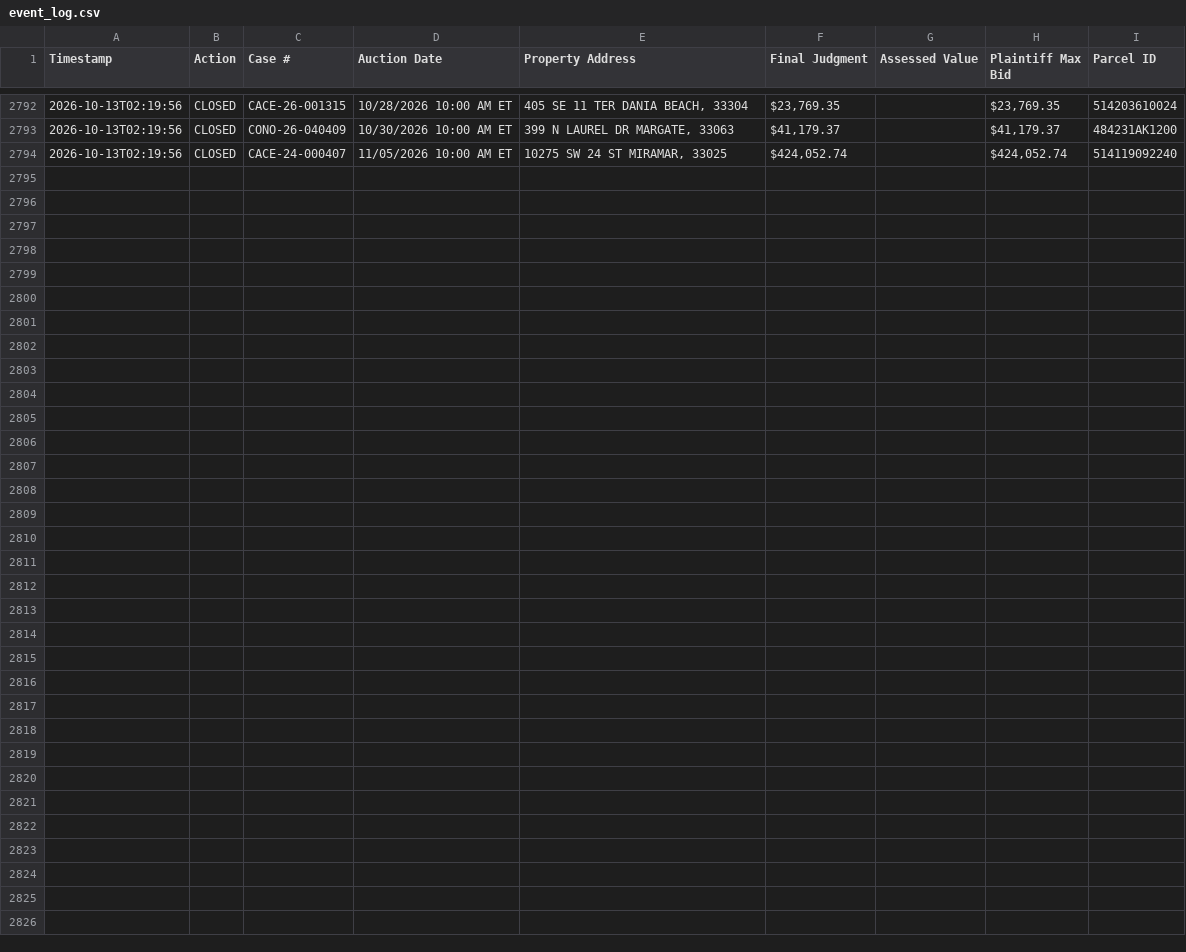
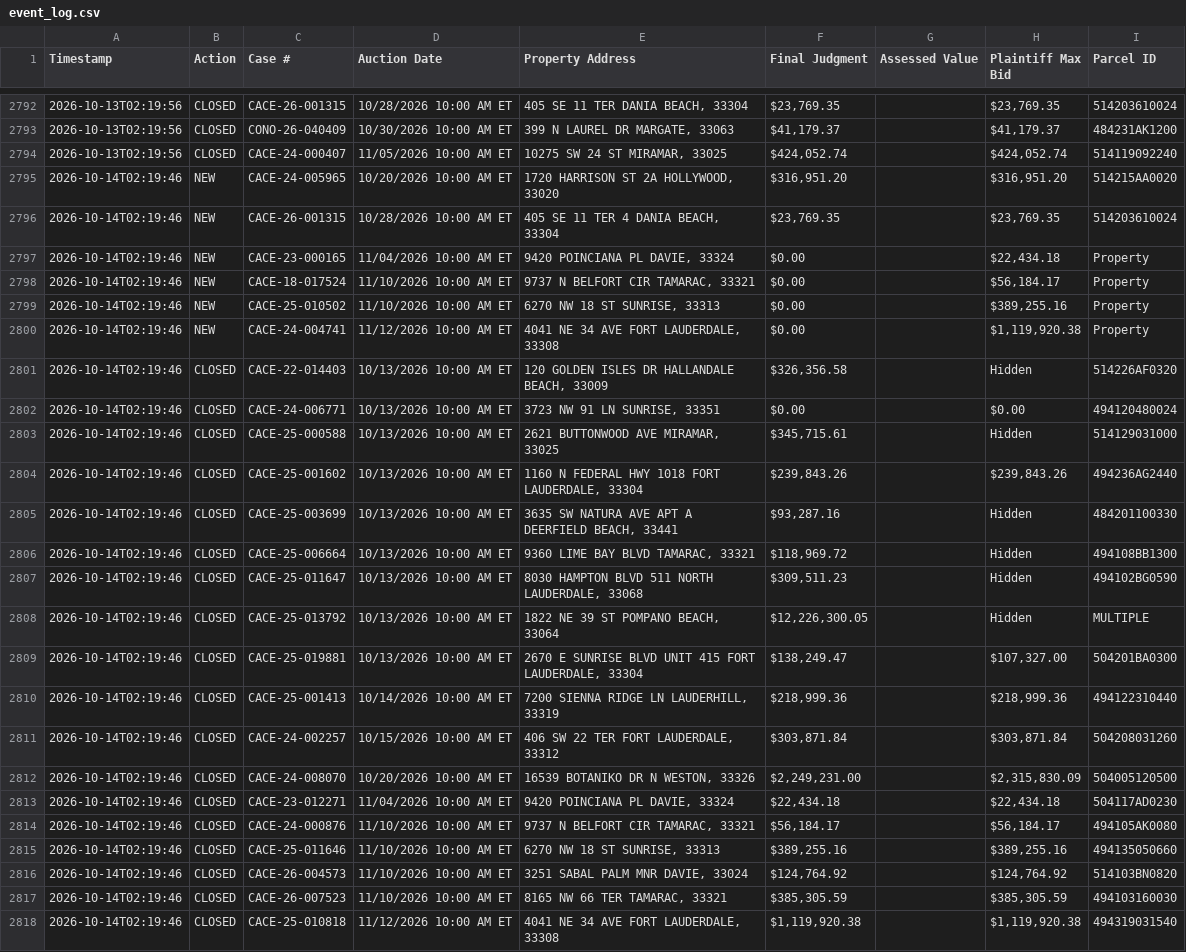
Before and after one commit to figlesias7/realforeclose-broward, a CSV file: data/event_log.csv, drawn as a sheet; only a part is shown, gaps mark what is left out; the diff names each change by its address in the sheet, - before the commit and + after, or states it on an @@ line.

```diff
--- a/data/event_log.csv
+++ b/data/event_log.csv
+row 2795: 2026-10-14T02:19:46 | NEW | CACE-24-005965 | 10/20/2026 10:00 AM ET | 1720 HARRISON ST 2A HOLLYWOOD, 33020 | $316,951.20 |  | $316,951.20 | 514215AA0020
+row 2796: 2026-10-14T02:19:46 | NEW | CACE-26-001315 | 10/28/2026 10:00 AM ET | 405 SE 11 TER 4 DANIA BEACH, 33304 | $23,769.35 |  | $23,769.35 | 514203610024
+row 2797: 2026-10-14T02:19:46 | NEW | CACE-23-000165 | 11/04/2026 10:00 AM ET | 9420 POINCIANA PL DAVIE, 33324 | $0.00 |  | $22,434.18 | Property
+row 2798: 2026-10-14T02:19:46 | NEW | CACE-18-017524 | 11/10/2026 10:00 AM ET | 9737 N BELFORT CIR TAMARAC, 33321 | $0.00 |  | $56,184.17 | Property
+row 2799: 2026-10-14T02:19:46 | NEW | CACE-25-010502 | 11/10/2026 10:00 AM ET | 6270 NW 18 ST SUNRISE, 33313 | $0.00 |  | $389,255.16 | Property
+row 2800: 2026-10-14T02:19:46 | NEW | CACE-24-004741 | 11/12/2026 10:00 AM ET | 4041 NE 34 AVE FORT LAUDERDALE, 33308 | $0.00 |  | $1,119,920.38 | Property
+row 2801: 2026-10-14T02:19:46 | CLOSED | CACE-22-014403 | 10/13/2026 10:00 AM ET | 120 GOLDEN ISLES DR HALLANDALE BEACH, 33009 | $326,356.58 |  | Hidden | 514226AF0320
+row 2802: 2026-10-14T02:19:46 | CLOSED | CACE-24-006771 | 10/13/2026 10:00 AM ET | 3723 NW 91 LN SUNRISE, 33351 | $0.00 |  | $0.00 | 494120480024
+row 2803: 2026-10-14T02:19:46 | CLOSED | CACE-25-000588 | 10/13/2026 10:00 AM ET | 2621 BUTTONWOOD AVE MIRAMAR, 33025 | $345,715.61 |  | Hidden | 514129031000
+row 2804: 2026-10-14T02:19:46 | CLOSED | CACE-25-001602 | 10/13/2026 10:00 AM ET | 1160 N FEDERAL HWY 1018 FORT LAUDERDALE, 33304 | $239,843.26 |  | $239,843.26 | 494236AG2440
+row 2805: 2026-10-14T02:19:46 | CLOSED | CACE-25-003699 | 10/13/2026 10:00 AM ET | 3635 SW NATURA AVE APT A DEERFIELD BEACH, 33441 | $93,287.16 |  | Hidden | 484201100330
+row 2806: 2026-10-14T02:19:46 | CLOSED | CACE-25-006664 | 10/13/2026 10:00 AM ET | 9360 LIME BAY BLVD TAMARAC, 33321 | $118,969.72 |  | Hidden | 494108BB1300
+row 2807: 2026-10-14T02:19:46 | CLOSED | CACE-25-011647 | 10/13/2026 10:00 AM ET | 8030 HAMPTON BLVD 511 NORTH LAUDERDALE, 33068 | $309,511.23 |  | Hidden | 494102BG0590
+row 2808: 2026-10-14T02:19:46 | CLOSED | CACE-25-013792 | 10/13/2026 10:00 AM ET | 1822 NE 39 ST POMPANO BEACH, 33064 | $12,226,300.05 |  | Hidden | MULTIPLE
+row 2809: 2026-10-14T02:19:46 | CLOSED | CACE-25-019881 | 10/13/2026 10:00 AM ET | 2670 E SUNRISE BLVD UNIT 415 FORT LAUDERDALE, 33304 | $138,249.47 |  | $107,327.00 | 504201BA0300
+row 2810: 2026-10-14T02:19:46 | CLOSED | CACE-25-001413 | 10/14/2026 10:00 AM ET | 7200 SIENNA RIDGE LN LAUDERHILL, 33319 | $218,999.36 |  | $218,999.36 | 494122310440
+row 2811: 2026-10-14T02:19:46 | CLOSED | CACE-24-002257 | 10/15/2026 10:00 AM ET | 406 SW 22 TER FORT LAUDERDALE, 33312 | $303,871.84 |  | $303,871.84 | 504208031260
+row 2812: 2026-10-14T02:19:46 | CLOSED | CACE-24-008070 | 10/20/2026 10:00 AM ET | 16539 BOTANIKO DR N WESTON, 33326 | $2,249,231.00 |  | $2,315,830.09 | 504005120500
+row 2813: 2026-10-14T02:19:46 | CLOSED | CACE-23-012271 | 11/04/2026 10:00 AM ET | 9420 POINCIANA PL DAVIE, 33324 | $22,434.18 |  | $22,434.18 | 504117AD0230
+row 2814: 2026-10-14T02:19:46 | CLOSED | CACE-24-000876 | 11/10/2026 10:00 AM ET | 9737 N BELFORT CIR TAMARAC, 33321 | $56,184.17 |  | $56,184.17 | 494105AK0080
+row 2815: 2026-10-14T02:19:46 | CLOSED | CACE-25-011646 | 11/10/2026 10:00 AM ET | 6270 NW 18 ST SUNRISE, 33313 | $389,255.16 |  | $389,255.16 | 494135050660
+row 2816: 2026-10-14T02:19:46 | CLOSED | CACE-26-004573 | 11/10/2026 10:00 AM ET | 3251 SABAL PALM MNR DAVIE, 33024 | $124,764.92 |  | $124,764.92 | 514103BN0820
+row 2817: 2026-10-14T02:19:46 | CLOSED | CACE-26-007523 | 11/10/2026 10:00 AM ET | 8165 NW 66 TER TAMARAC, 33321 | $385,305.59 |  | $385,305.59 | 494103160030
+row 2818: 2026-10-14T02:19:46 | CLOSED | CACE-25-010818 | 11/12/2026 10:00 AM ET | 4041 NE 34 AVE FORT LAUDERDALE, 33308 | $1,119,920.38 |  | $1,119,920.38 | 494319031540
```
Also changed, not shown: data/active_foreclosures.csv, data/all_seen.csv, 3 other files.
